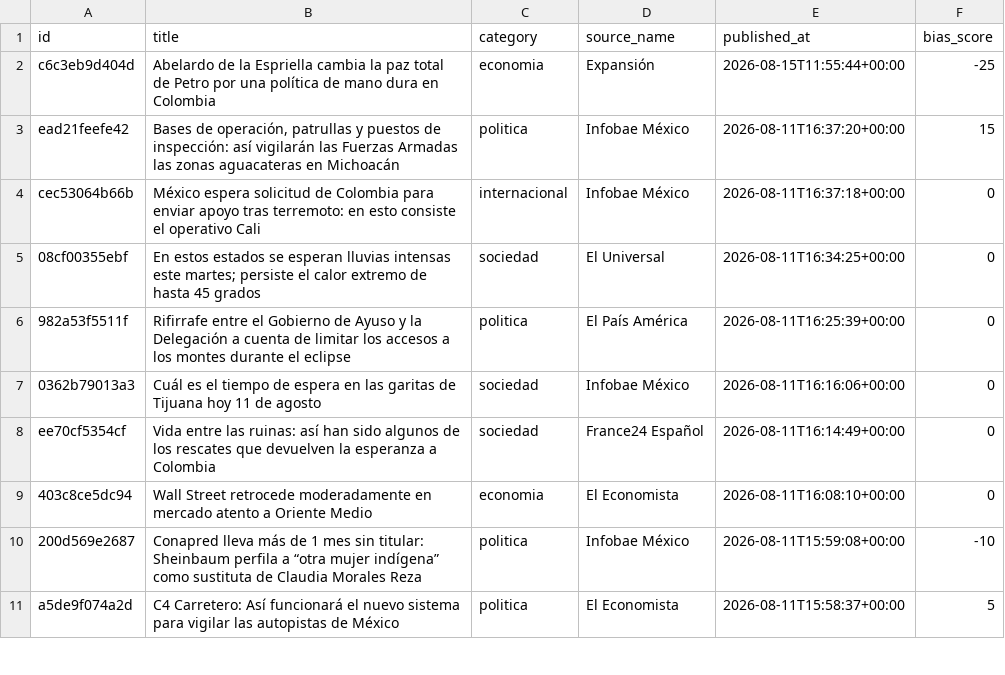
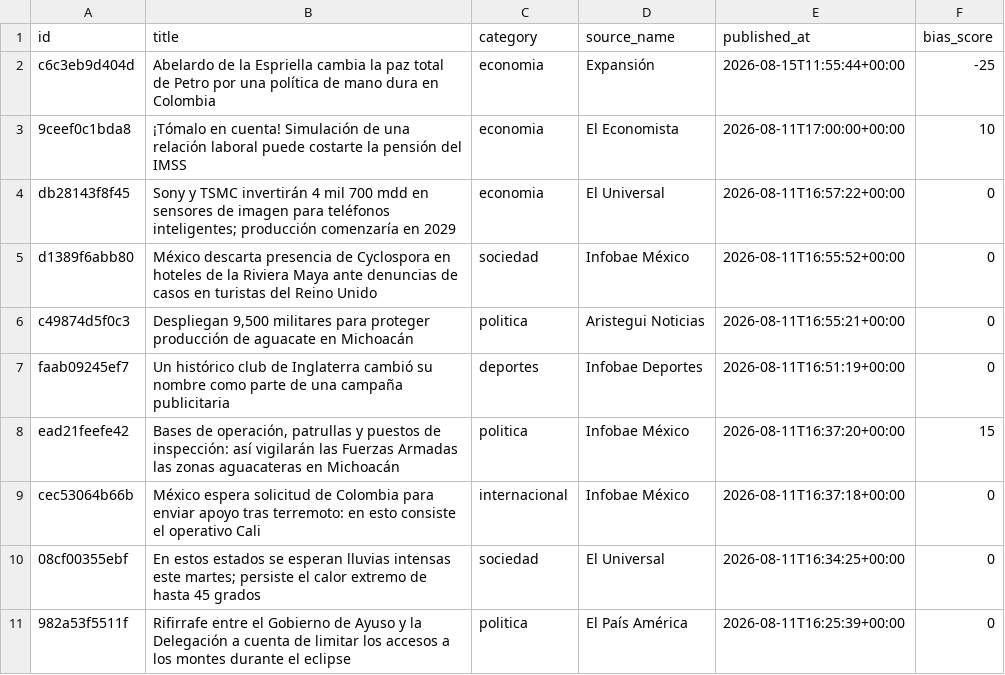
Before and after one commit to Marianomrz/ContextoWeb, a CSV file: historico.csv, drawn as a sheet; only a part is shown; the shorter side is filled out with more unchanged rows; the diff names each change by its address in the sheet, - before the commit and + after, or states it on an @@ line.

```diff
--- a/historico.csv
+++ b/historico.csv
+row 3: 9ceef0c1bda8 | ¡Tómalo en cuenta! Simulación de una relación laboral puede costarte la pensión del IMSS | economia | El Economista | 2026-08-11T17:00:00+00:00 | 10
+row 4: db28143f8f45 | Sony y TSMC invertirán 4 mil 700 mdd en sensores de imagen para teléfonos inteligentes; producción comenzaría en 2029 | economia | El Universal | 2026-08-11T16:57:22+00:00 | 0
+row 5: d1389f6abb80 | México descarta presencia de Cyclospora en hoteles de la Riviera Maya ante denuncias de casos en turistas del Reino Unido | sociedad | Infobae México | 2026-08-11T16:55:52+00:00 | 0
+row 6: c49874d5f0c3 | Despliegan 9,500 militares para proteger producción de aguacate en Michoacán | politica | Aristegui Noticias | 2026-08-11T16:55:21+00:00 | 0
+row 7: faab09245ef7 | Un histórico club de Inglaterra cambió su nombre como parte de una campaña publicitaria | deportes | Infobae Deportes | 2026-08-11T16:51:19+00:00 | 0
```
Also changed, not shown: 14 other files.
